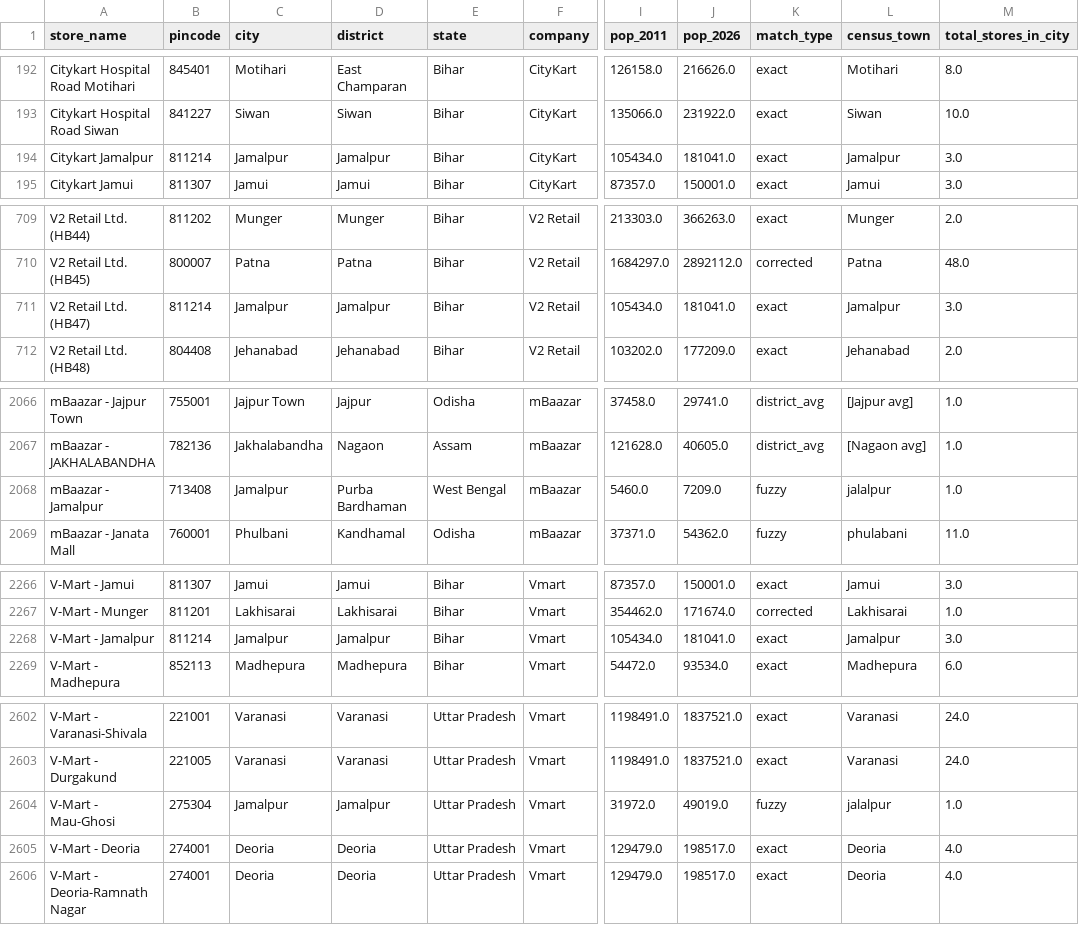
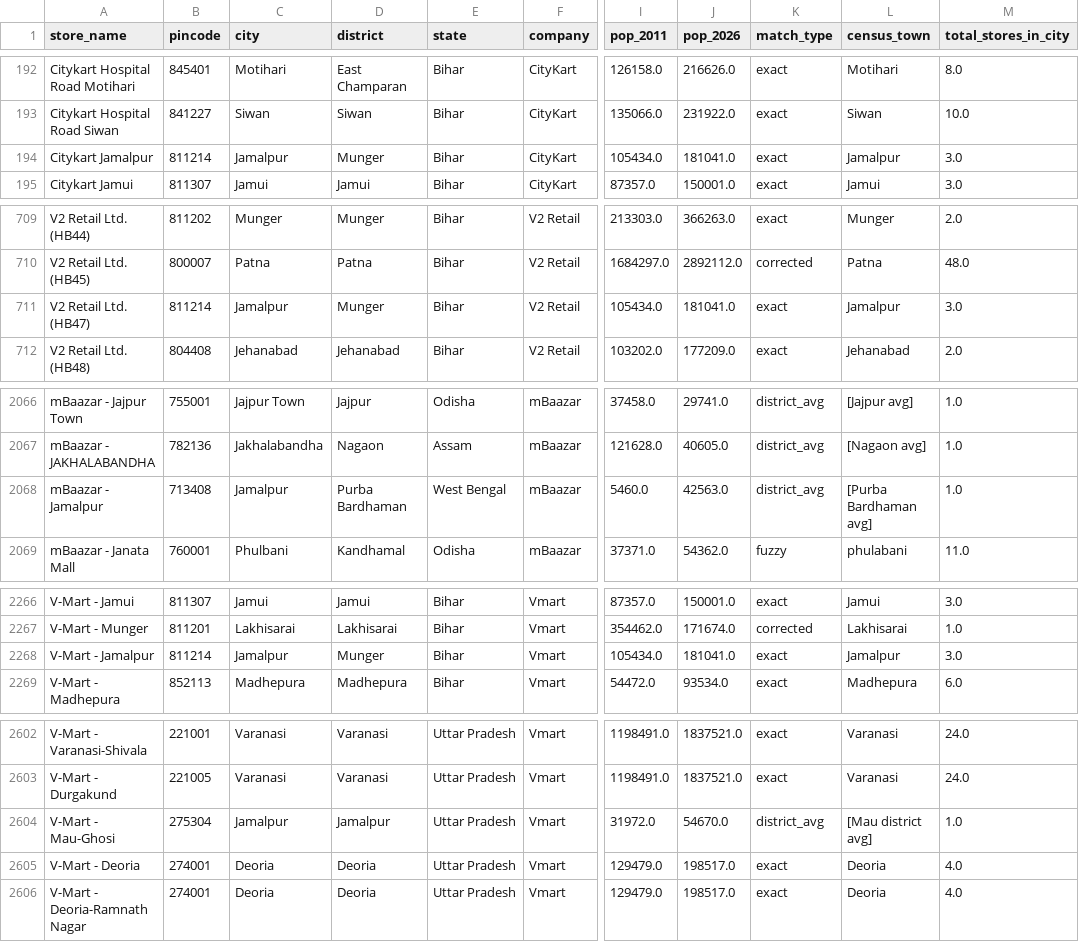
Before and after one commit to yashk812/retail-expansion-intel, a CSV file: master_stores.csv, drawn as a sheet; only a part is shown, gaps mark what is left out; the diff names each change by its address in the sheet, - before the commit and + after, or states it on an @@ line.

Commit message:
Fix Jamalpur (3 separate towns): Bihar district→Munger, WB+UP removed wrong Jalalpur fuzzy match, use district avg

```diff
--- a/master_stores.csv
+++ b/master_stores.csv
-D194 (district): Jamalpur
+D194 (district): Munger
-D711 (district): Jamalpur
+D711 (district): Munger
-J2068 (pop_2026): 7209.0
+J2068 (pop_2026): 42563.0
-K2068 (match_type): fuzzy
+K2068 (match_type): district_avg
-L2068 (census_town): jalalpur
+L2068 (census_town): [Purba Bardhaman avg]
-D2268 (district): Jamalpur
+D2268 (district): Munger
-J2604 (pop_2026): 49019.0
+J2604 (pop_2026): 54670.0
-K2604 (match_type): fuzzy
+K2604 (match_type): district_avg
-L2604 (census_town): jalalpur
+L2604 (census_town): [Mau district avg]
```
